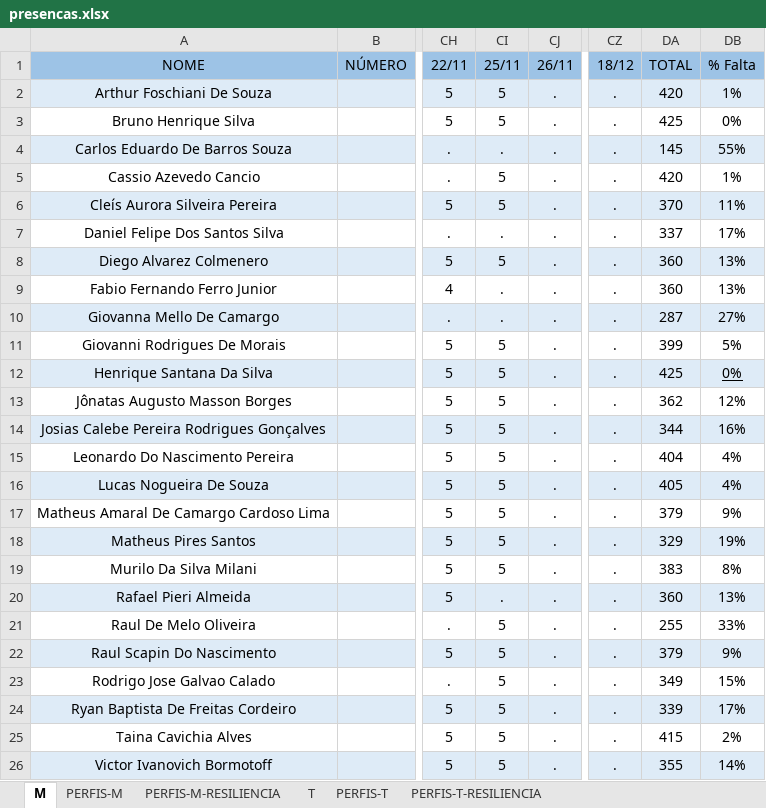
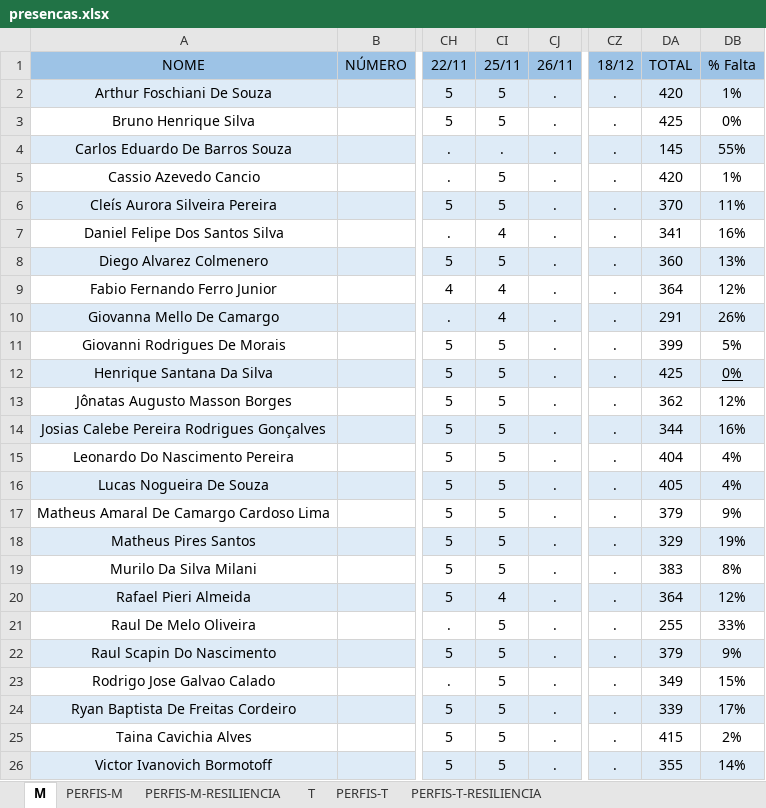
Before and after one commit to corujasdevbr/senai-desenvolvimento-2s2019, an Excel workbook: organizacao/presencas.xlsx, sheet M, drawn as a sheet; only a part is shown, gaps mark what is left out; values as stored, in another font and other column widths than the file's, no borders; the diff names each change by its address in the sheet, - before the commit and + after, or states it on an @@ line.

Commit message:
up :zap:

```diff
--- a/organizacao/presencas.xlsx (sheet M)
+++ b/organizacao/presencas.xlsx (sheet M)
-CI7 (25/11): .
+CI7 (25/11): 4
-DA7 (TOTAL): 337
+DA7 (TOTAL): 341
-DB7 (% Falta): 17%
+DB7 (% Falta): 16%
-CI9:CI10 (25/11): .
+CI9:CI10 (25/11): 4
-DA9 (TOTAL): 360
+DA9 (TOTAL): 364
-DB9 (% Falta): 13%
+DB9 (% Falta): 12%
-DA10 (TOTAL): 287
+DA10 (TOTAL): 291
-DB10 (% Falta): 27%
+DB10 (% Falta): 26%
-CI20 (25/11): .
+CI20 (25/11): 4
-DA20 (TOTAL): 360
+DA20 (TOTAL): 364
-DB20 (% Falta): 13%
+DB20 (% Falta): 12%
```
